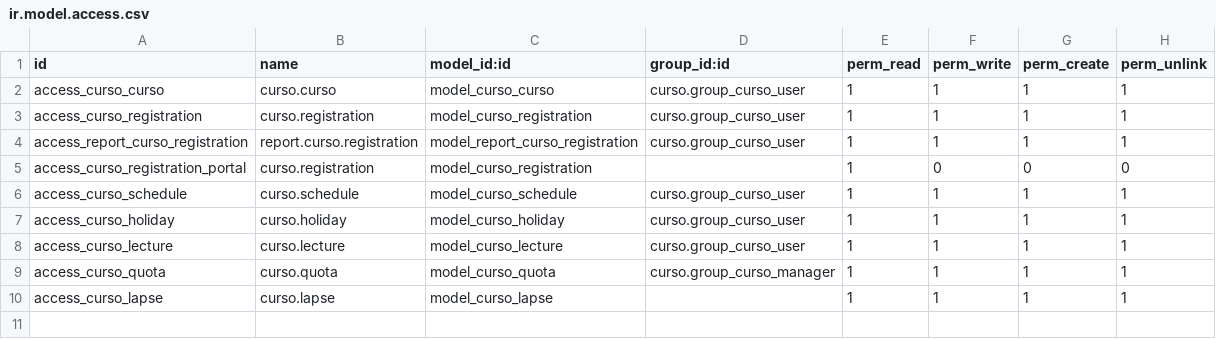
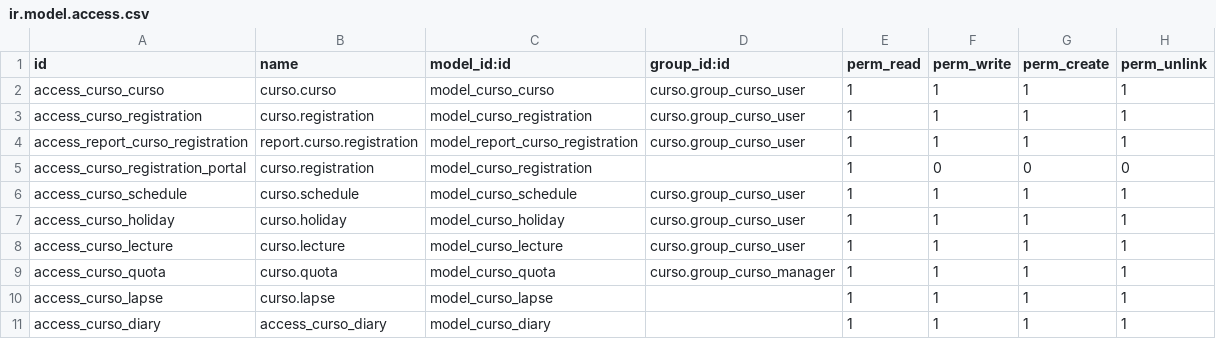
Before and after one commit to jobiols/STR, a CSV file: curso/security/ir.model.access.csv, drawn as a sheet.

Commit message:
[ADD]  diary model

```diff
--- a/curso/security/ir.model.access.csv
+++ b/curso/security/ir.model.access.csv
@@ -10 +10,2 @@ access_curso_quota,curso.quota,model_curso_quota,curso.group_curso_manager,1,1,1
 access_curso_lapse,curso.lapse,model_curso_lapse,,1,1,1,1
+access_curso_diary,access_curso_diary,model_curso_diary,,1,1,1,1
```
Also changed, not shown: 3 other files.
